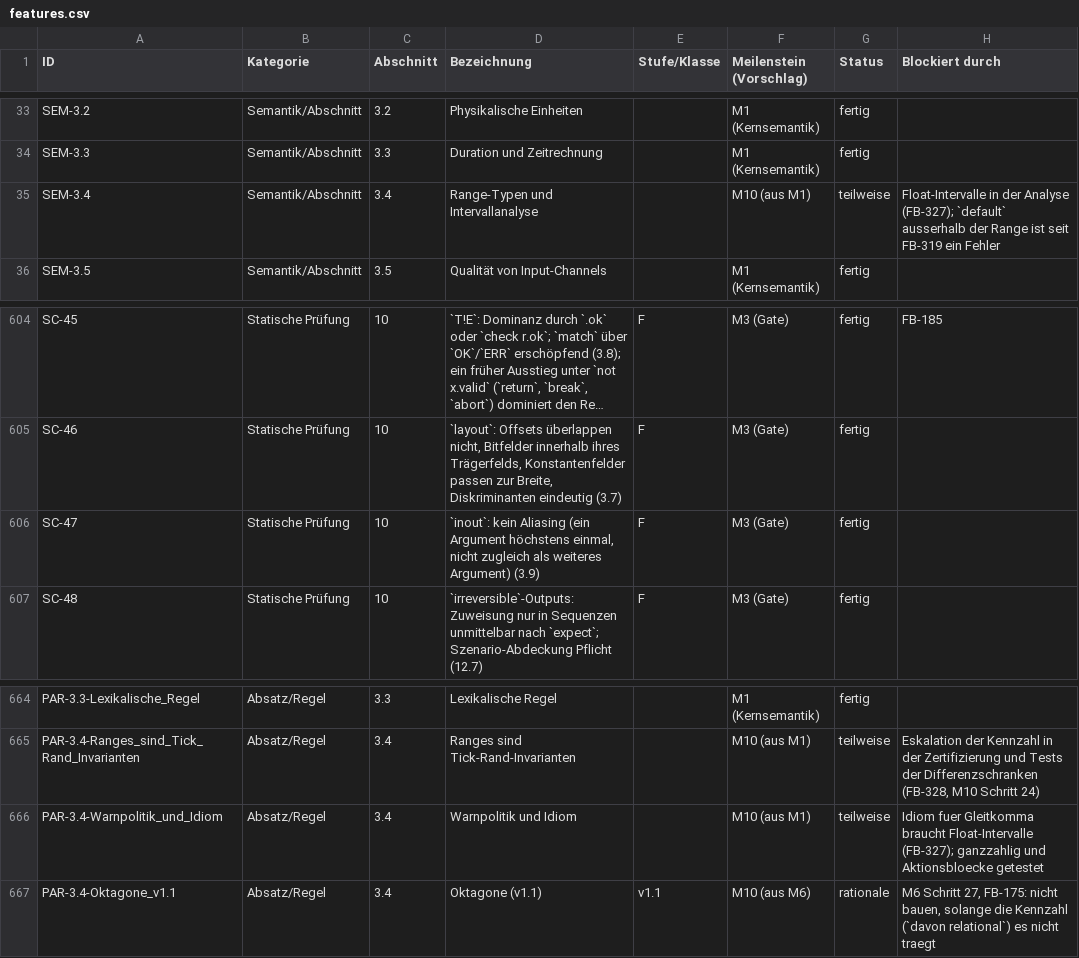
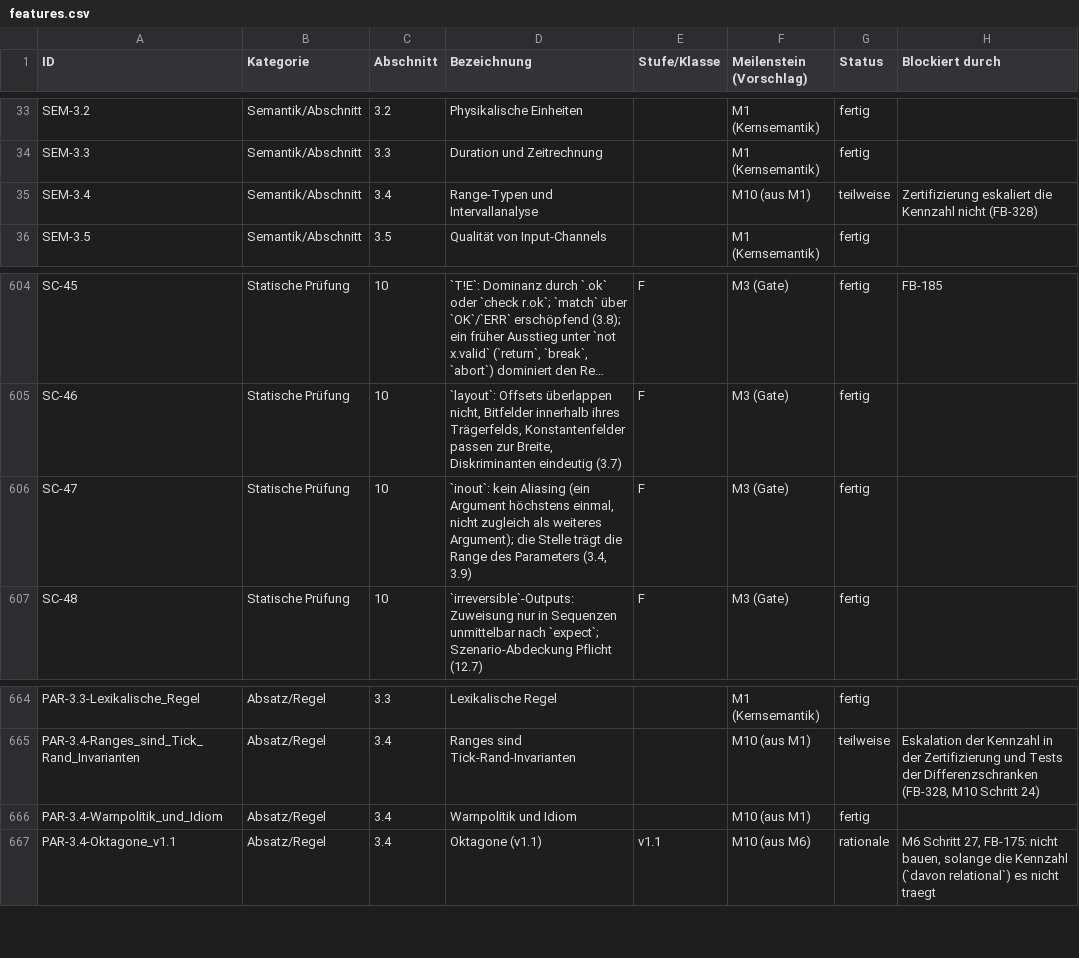
Before and after one commit to mannomannX/takt, a CSV file: plan/features.csv, drawn as a sheet; only a part is shown, gaps mark what is left out; long unchanged cells end in …; the diff names each change by its address in the sheet, - before the commit and + after, or states it on an @@ line.

```diff
--- a/plan/features.csv
+++ b/plan/features.csv
-H35 (Blockiert durch): Float-Intervalle in der Analyse (FB-327); `default` ausserhalb der Range ist seit FB-319 ein Fehler
+H35 (Blockiert durch): Zertifizierung eskaliert die Kennzahl nicht (FB-328)
-D606 (Bezeichnung): …als weiteres Argument) (3.9)
+D606 (Bezeichnung): …als weiteres Argument); die Stelle trägt die Range des Parameters (3.4, 3.9)
-G666 (Status): teilweise
+G666 (Status): fertig
-H666 (Blockiert durch): Idiom fuer Gleitkomma braucht Float-Intervalle (FB-327); ganzzahlig und Aktionsbloecke getestet
+H666 (Blockiert durch): (empty)
```
Also changed, not shown: plan/feedback.csv, 19 other files.
